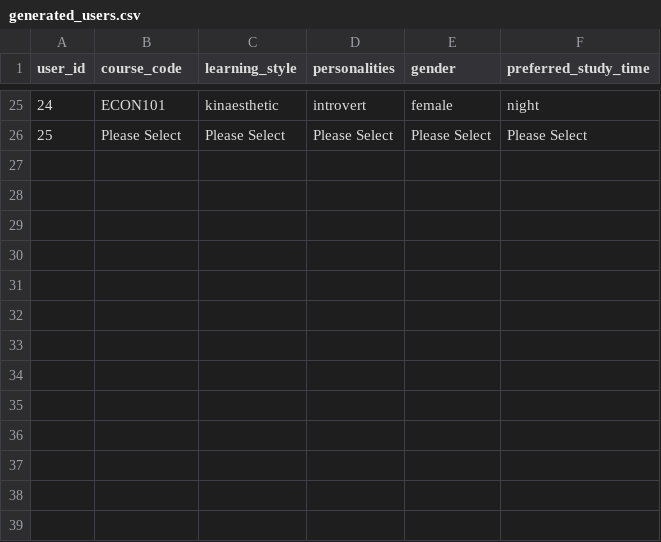
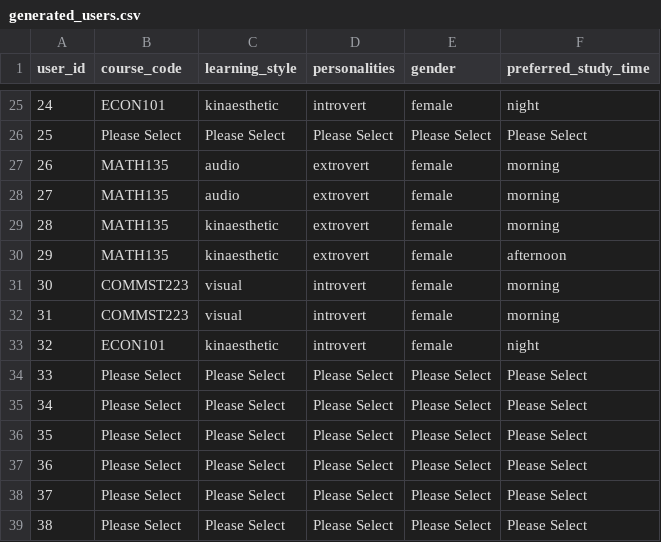
Before and after one commit to Padasdaf/Study-Buddy, a CSV file: backend/generated_users.csv, drawn as a sheet; only a part is shown, gaps mark what is left out; the diff names each change by its address in the sheet, - before the commit and + after, or states it on an @@ line.

Commit message:
more backend + some frontend

```diff
--- a/backend/generated_users.csv
+++ b/backend/generated_users.csv
+row 27: 26 | MATH135 | audio | extrovert | female | morning
+row 28: 27 | MATH135 | audio | extrovert | female | morning
+row 29: 28 | MATH135 | kinaesthetic | extrovert | female | morning
+row 30: 29 | MATH135 | kinaesthetic | extrovert | female | afternoon
+row 31: 30 | COMMST223 | visual | introvert | female | morning
+row 32: 31 | COMMST223 | visual | introvert | female | morning
+row 33: 32 | ECON101 | kinaesthetic | introvert | female | night
+row 34: 33 | Please Select | Please Select | Please Select | Please Select | Please Select
+row 35: 34 | Please Select | Please Select | Please Select | Please Select | Please Select
+row 36: 35 | Please Select | Please Select | Please Select | Please Select | Please Select
+row 37: 36 | Please Select | Please Select | Please Select | Please Select | Please Select
+row 38: 37 | Please Select | Please Select | Please Select | Please Select | Please Select
+row 39: 38 | Please Select | Please Select | Please Select | Please Select | Please Select
```
Also changed, not shown: 8 other files.
